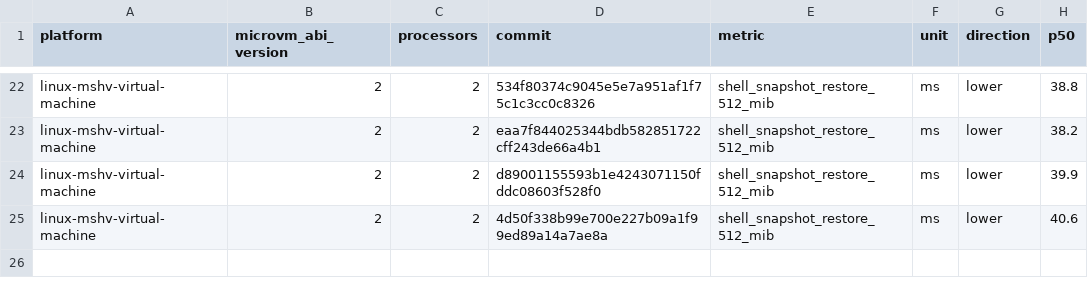
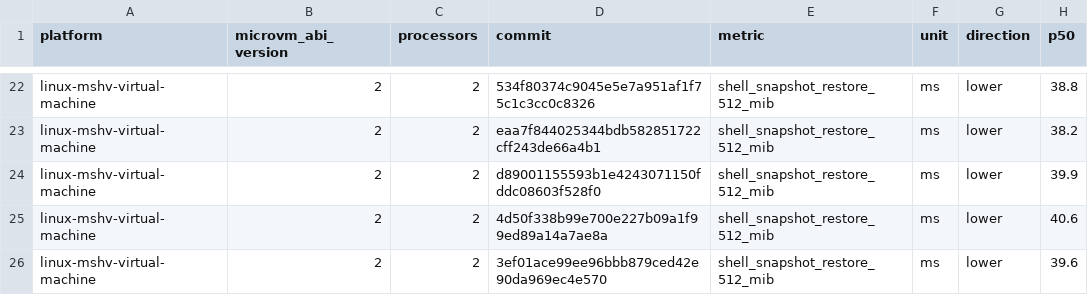
Before and after one commit to microsoft/nvx, a CSV file: data/linux-mshv-virtual-machine-microvm-v2-2vcpu.csv, drawn as a sheet; only a part is shown, gaps mark what is left out.

```diff
--- a/data/linux-mshv-virtual-machine-microvm-v2-2vcpu.csv
+++ b/data/linux-mshv-virtual-machine-microvm-v2-2vcpu.csv
@@ -25 +25,2 @@ linux-mshv-virtual-machine,2,2,d89001155593b1e4243071150fddc08603f528f0,shell_sn
 linux-mshv-virtual-machine,2,2,4d50f338b99e700e227b09a1f99ed89a14a7ae8a,shell_snapshot_restore_512_mib,ms,lower,40.6
+linux-mshv-virtual-machine,2,2,3ef01ace99ee96bbb879ced42e90da969ec4e570,shell_snapshot_restore_512_mib,ms,lower,39.6
```
Also changed, not shown: data/linux-kvm-virtual-machine-microvm-v2-1vcpu.csv, data/linux-mshv-virtual-machine-microvm-v2-1vcpu.csv, 9 other files.
